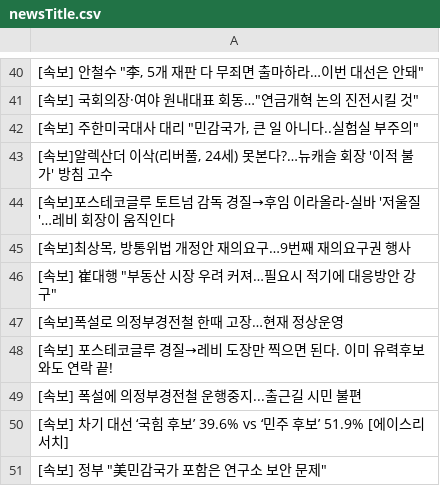
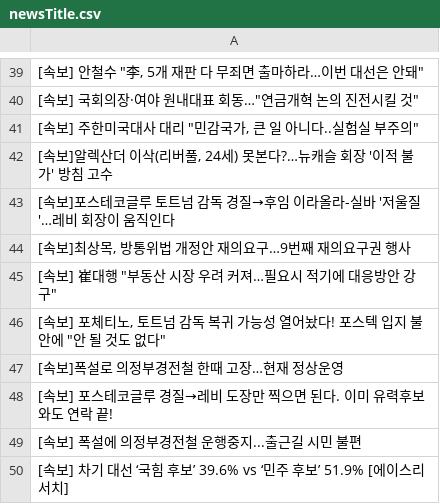
Before and after one commit to junhongkwon/News, a CSV file: newsTitle.csv, drawn as a sheet; only a part is shown, gaps mark what is left out; the shorter side is filled out with more unchanged rows; the diff covers the shown part only; the diff names each change by its address in the sheet, - before the commit and + after, or states it on an @@ line.

```diff
--- a/newsTitle.csv
+++ b/newsTitle.csv
+row 46: [속보] 포체티노, 토트넘 감독 복귀 가능성 열어놨다! 포스텍 입지 불안에 "안 될 것도 없다"
```
Also changed, not shown: 2 added rows, 3 removed rows, 9 moved rows and 1 edited cell elsewhere in this file.
